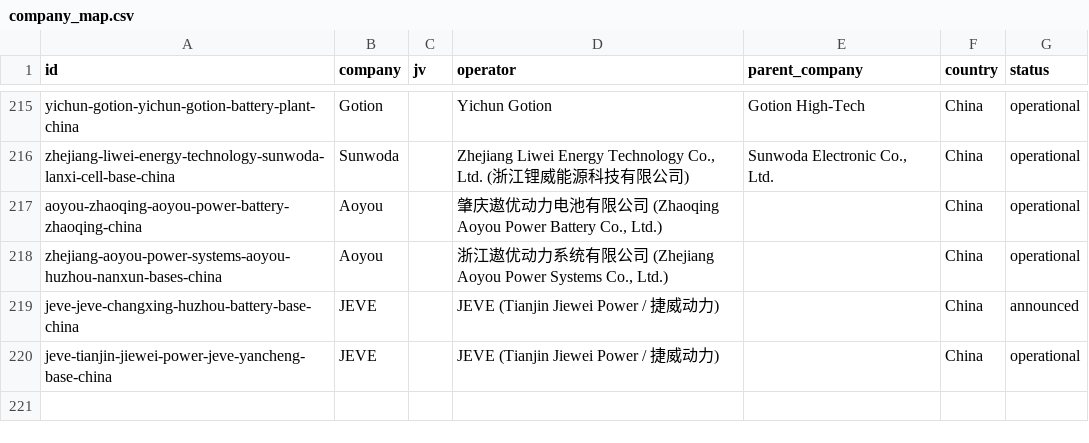
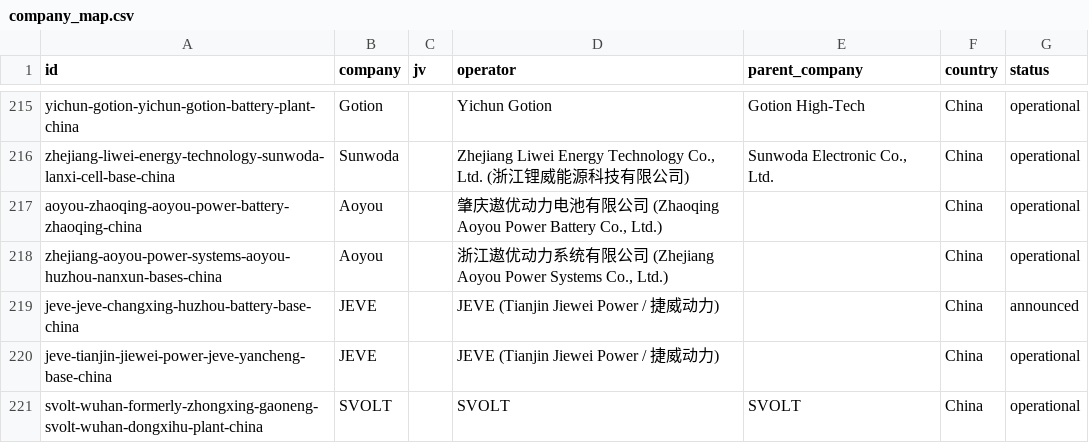
Before and after one commit to dmw24/BatteryFactory, a CSV file: data/reference/company_map.csv, drawn as a sheet; only a part is shown, gaps mark what is left out.

```diff
--- a/data/reference/company_map.csv
+++ b/data/reference/company_map.csv
@@ -220 +220,2 @@ jeve-jeve-changxing-huzhou-battery-base-china,JEVE,,JEVE (Tianjin Jiewei Power /
 jeve-tianjin-jiewei-power-jeve-yancheng-base-china,JEVE,,JEVE (Tianjin Jiewei Power / 捷威动力),,China,operational
+svolt-wuhan-formerly-zhongxing-gaoneng-svolt-wuhan-dongxihu-plant-china,SVOLT,,SVOLT,SVOLT,China,operational
```
Also changed, not shown: capacity_by_year.csv, capacity_by_year_e.csv, 20 other files.
